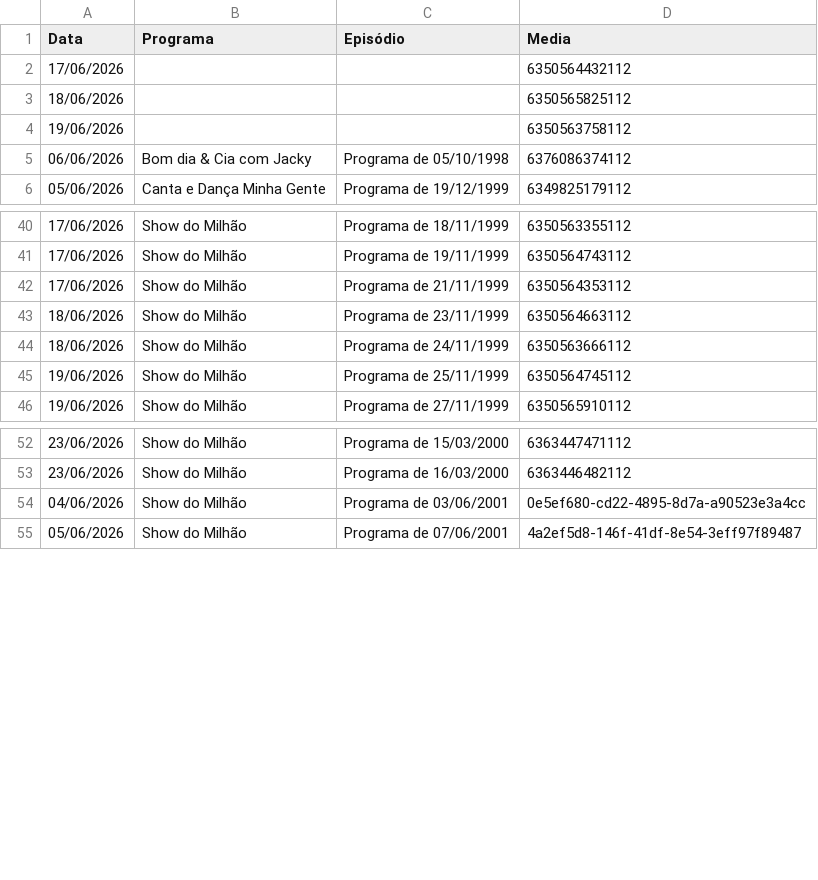
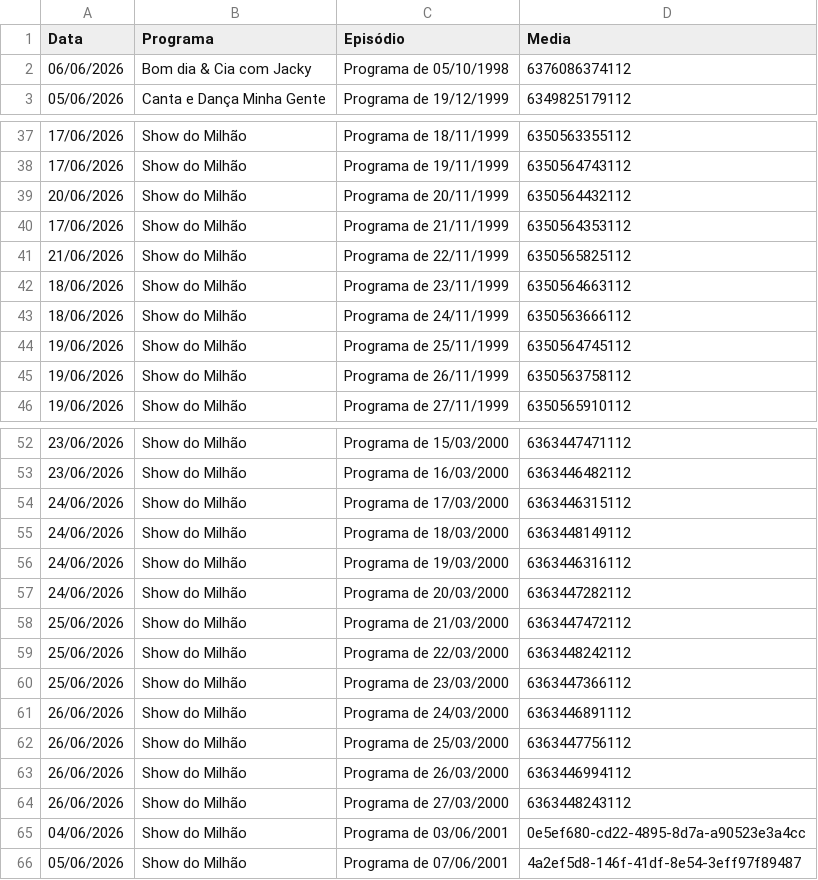
Before and after one commit to henriquerossi/Grade-SBTRaiz, a CSV file: grade_completa.csv, drawn as a sheet; only a part is shown, gaps mark what is left out; the diff covers the shown part only.

```diff
--- a/grade_completa.csv
+++ b/grade_completa.csv
@@ -1,5 +1,2 @@
 Data,Programa,Episódio,Media
-17/06/2026,,,6350564432112
-18/06/2026,,,6350565825112
-19/06/2026,,,6350563758112
 06/06/2026,Bom dia & Cia com Jacky ,Programa de 05/10/1998,6376086374112
@@ -41,3 +38,5 @@
 17/06/2026,Show do Milhão,Programa de 19/11/1999,6350564743112
+20/06/2026,Show do Milhão,Programa de 20/11/1999,6350564432112
 17/06/2026,Show do Milhão,Programa de 21/11/1999,6350564353112
+21/06/2026,Show do Milhão,Programa de 22/11/1999,6350565825112
 18/06/2026,Show do Milhão,Programa de 23/11/1999,6350564663112
@@ -45,2 +44,3 @@
 19/06/2026,Show do Milhão,Programa de 25/11/1999,6350564745112
+19/06/2026,Show do Milhão,Programa de 26/11/1999,6350563758112
 19/06/2026,Show do Milhão,Programa de 27/11/1999,6350565910112
@@ -53,2 +53,13 @@
 23/06/2026,Show do Milhão,Programa de 16/03/2000,6363446482112
+24/06/2026,Show do Milhão,Programa de 17/03/2000,6363446315112
+24/06/2026,Show do Milhão,Programa de 18/03/2000,6363448149112
+24/06/2026,Show do Milhão,Programa de 19/03/2000,6363446316112
+24/06/2026,Show do Milhão,Programa de 20/03/2000,6363447282112
+25/06/2026,Show do Milhão,Programa de 21/03/2000,6363447472112
+25/06/2026,Show do Milhão,Programa de 22/03/2000,6363448242112
+25/06/2026,Show do Milhão,Programa de 23/03/2000,6363447366112
+26/06/2026,Show do Milhão,Programa de 24/03/2000,6363446891112
+26/06/2026,Show do Milhão,Programa de 25/03/2000,6363447756112
+26/06/2026,Show do Milhão,Programa de 26/03/2000,6363446994112
+26/06/2026,Show do Milhão,Programa de 27/03/2000,6363448243112
 04/06/2026,Show do Milhão,Programa de 03/06/2001,0e5ef680-cd22-4895-8d7a-a90523e3a4cc
```
Also changed, not shown: 1 added row elsewhere in this file, 1 other file.
